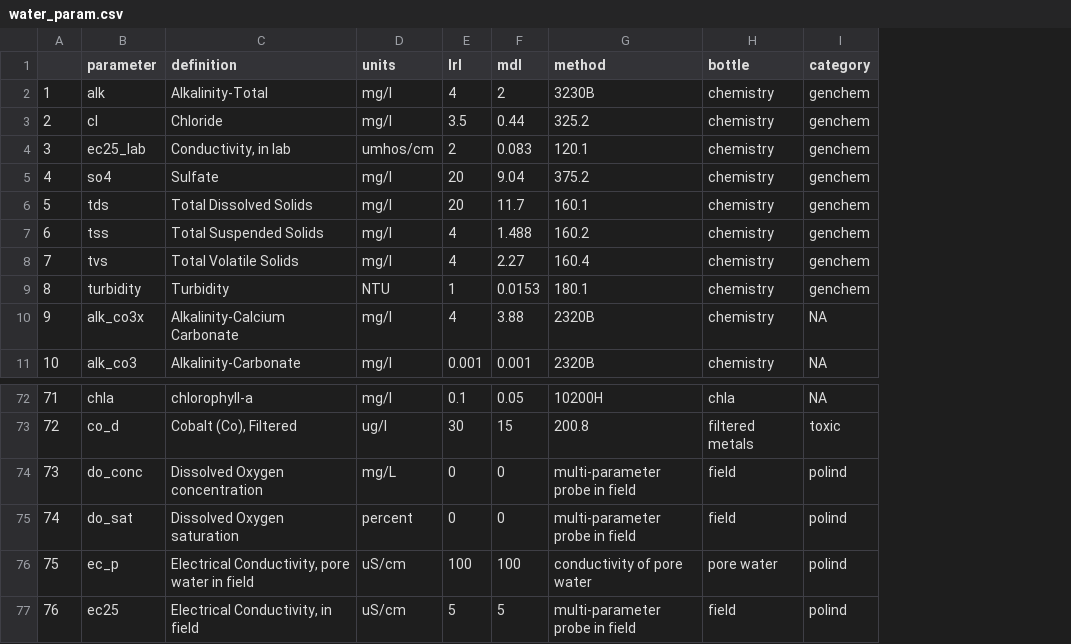
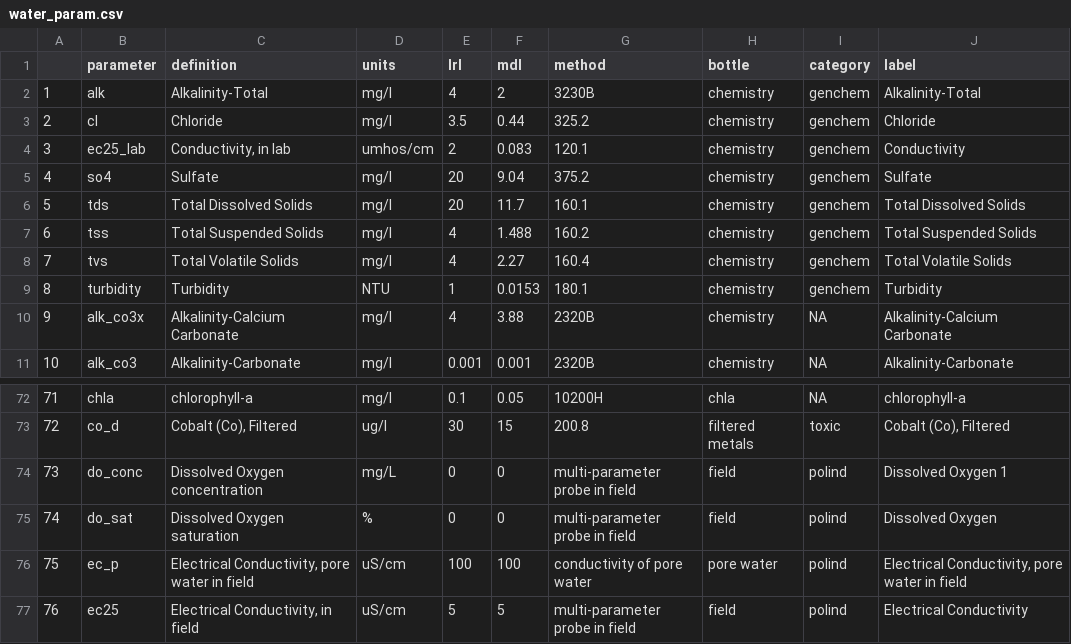
Before and after one commit to UGS-GIO/wetlands-dashboard, a CSV file: app/water_param.csv, drawn as a sheet; only a part is shown, gaps mark what is left out; the diff names each change by its address in the sheet, - before the commit and + after, or states it on an @@ line.

```diff
--- a/app/water_param.csv
+++ b/app/water_param.csv
+column J (label), rows 2-11: Alkalinity-Total | Chloride | Conductivity | Sulfate | Total Dissolved Solids | Total Suspended Solids | Total Volatile Solids | Turbidity | Alkalinity-Calcium Carbonate | Alkalinity-Carbonate; rows 72-77: chlorophyll-a | Cobalt (Co), Filtered | Dissolved Oxygen 1 | Dissolved Oxygen | Electrical Conductivity, pore water in field | Electrical Conductivity
-D75 (units): percent
+D75 (units): %
```
Also changed, not shown: app/soil_param.csv, 1 other file.
